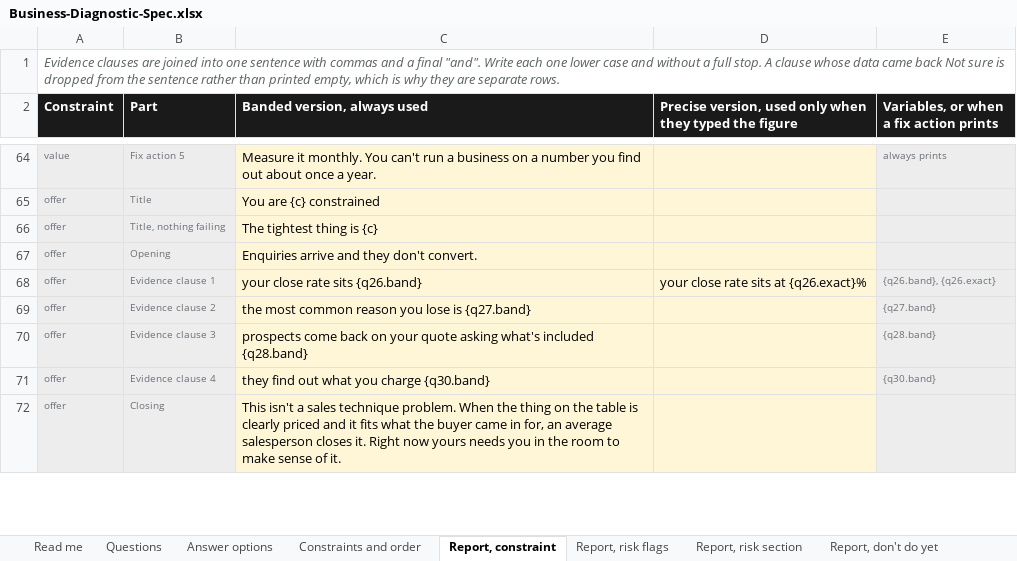
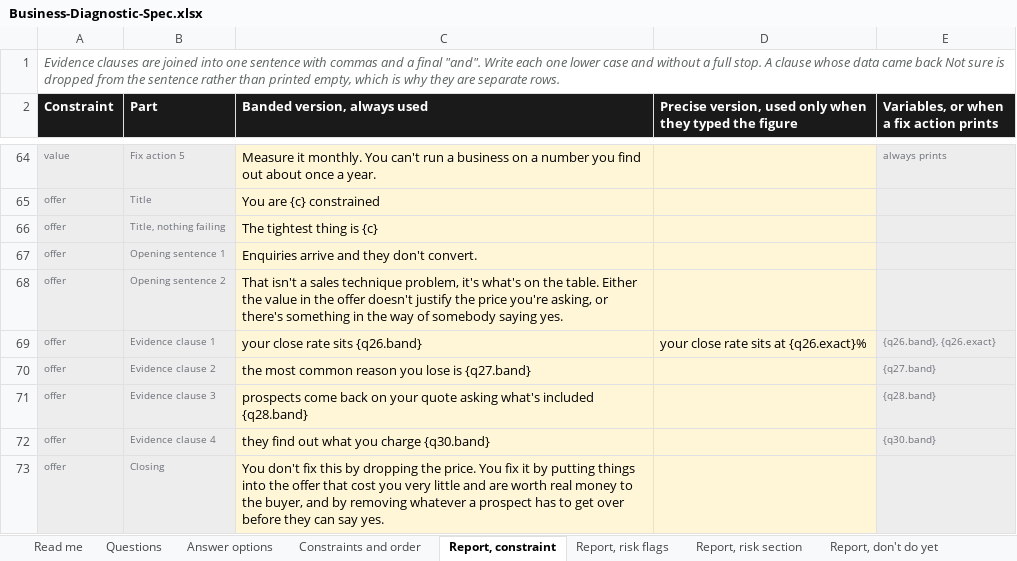
Before and after one commit to ryantayler/Headliner-Group-Website, an Excel workbook: diagnostic/Business-Diagnostic-Spec.xlsx, sheet Report, constraint, drawn as a sheet; only a part is shown, gaps mark what is left out; values as stored, in another font and other column widths than the file's, no borders; addresses are those after the commit; the diff covers the shown part only; the diff names each change by its address in the sheet, - before the commit and + after, or states it on an @@ line.

```diff
--- a/diagnostic/Business-Diagnostic-Spec.xlsx (sheet Report, constraint)
+++ b/diagnostic/Business-Diagnostic-Spec.xlsx (sheet Report, constraint)
-B67 (Part): Opening
+B67 (Part): Opening sentence 1
+row 68: offer | Opening sentence 2 | That isn't a sales technique problem, it's what's on the table. Either the value in the offer doesn't justify the price you're asking, or there's something in the way of somebody saying yes.
-C73 (Banded version, always used): This isn't a sales technique problem. When the thing on the table is clearly priced and it fits what the buyer came in for, an average salesperson closes it. Right now yours needs you in the room to make sense of it.
+C73 (Banded version, always used): You don't fix this by dropping the price. You fix it by putting things into the offer that cost you very little and are worth real money to the buyer, and by removing whatever a prospect has to get over before they can say yes.
```
Also changed, not shown: 16 edited cells elsewhere in this sheet, sheet Report, risk flags, sheet Answer options, sheet Report, risk section, 9 other files.
